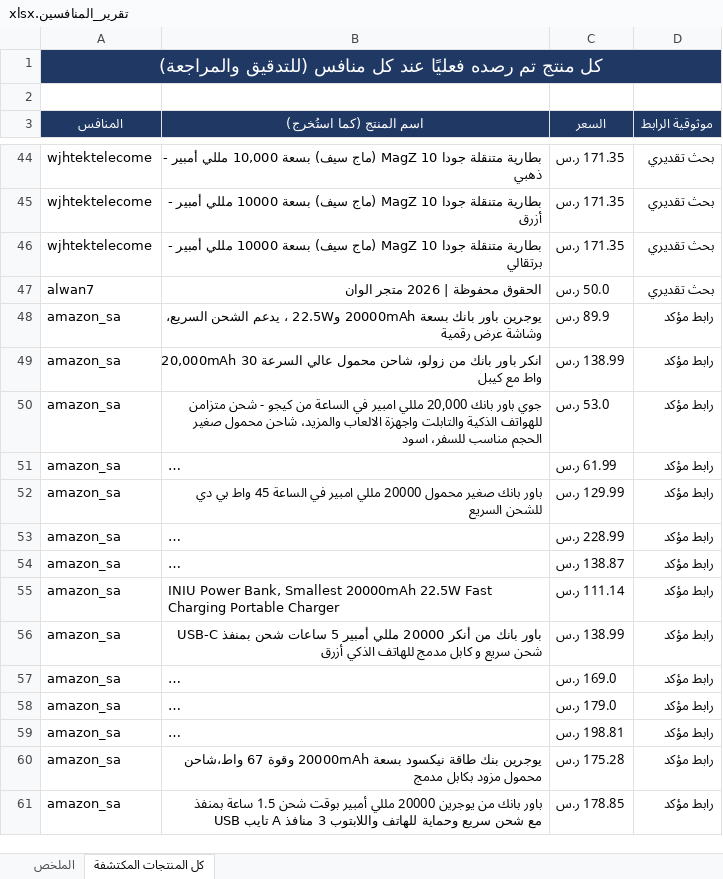
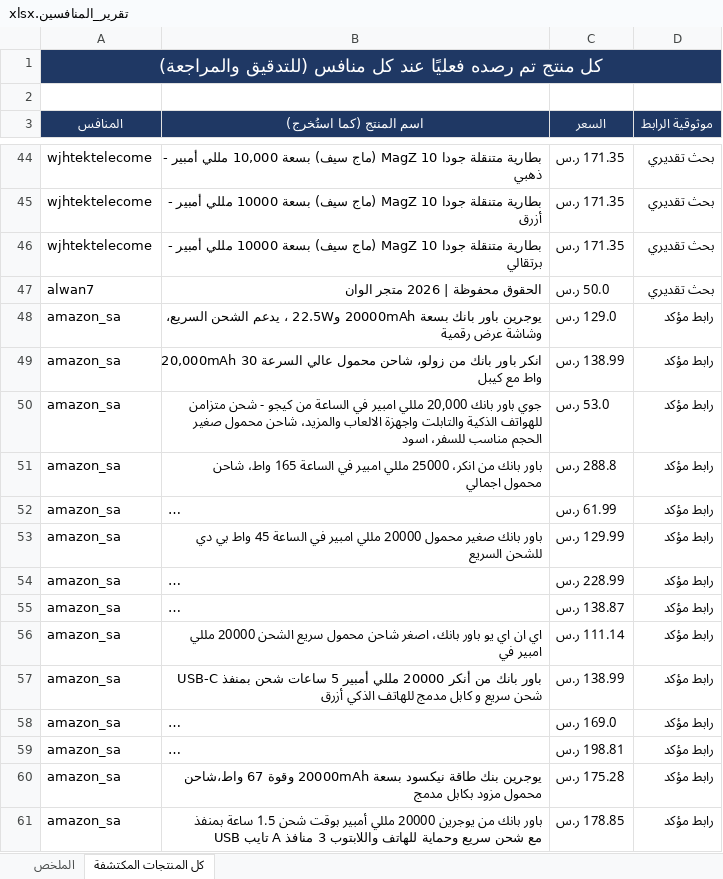
Before and after one commit to wael1997/techtime-market-data, an Excel workbook: data/تقرير_المنافسين.xlsx, sheet كل المنتجات المكتشفة, drawn as a sheet; only a part is shown, gaps mark what is left out; long unchanged cells end in …; values as stored, in another font and other column widths than the file's, no borders; addresses are those after the commit; the diff covers the shown part only; the diff names each change by its address in the sheet, - before the commit and + after, or states it on an @@ line.

Commit message:
تحديث بيانات المنافسين — 2026-10-28

```diff
--- a/data/تقرير_المنافسين.xlsx (sheet كل المنتجات المكتشفة)
+++ b/data/تقرير_المنافسين.xlsx (sheet كل المنتجات المكتشفة)
-C48 (السعر): 89.9 ر.س
+C48 (السعر): 129.0 ر.س
+row 51: amazon_sa | باور بانك من انكر، 25000 مللي امبير في الساعة 165 واط، شاحن محمول اجمالي | 288.8 ر.س | رابط مؤكد
-B56 (اسم المنتج (كما استُخرج)): INIU Power Bank, Smallest 20000mAh 22.5W Fast Charging Portable Charger
+B56 (اسم المنتج (كما استُخرج)): اي ان اي يو باور بانك، اصغر شاحن محمول سريع الشحن 20000 مللي امبير في
@@ row 58 moved to row 62: amazon_sa @@
```
Also changed, not shown: 74 added rows and 2 edited cells elsewhere in this sheet, sheet الملخص, 2 other files.
